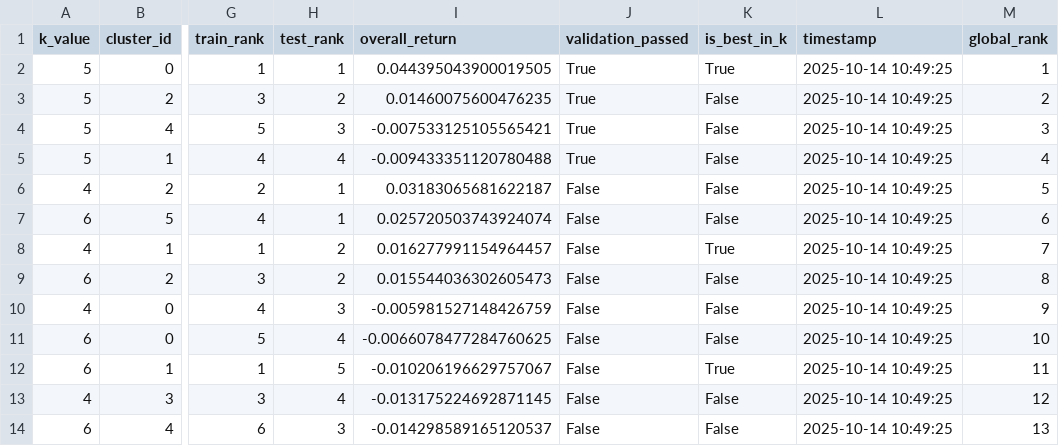
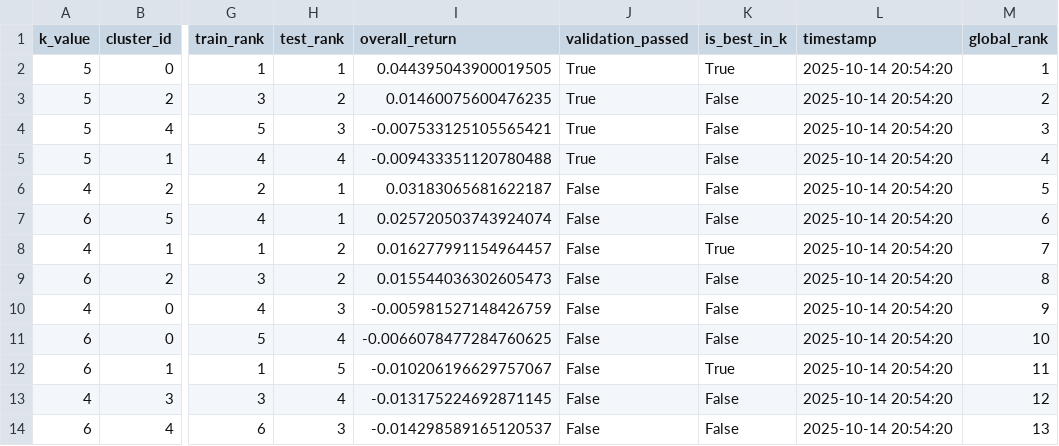
Before and after one commit to HaOooMi/Stock, a CSV file: machine learning/ML output/reports/cluster_comparison.csv, drawn as a sheet; only a part is shown, gaps mark what is left out; the diff names each change by its address in the sheet, - before the commit and + after, or states it on an @@ line.

```diff
--- a/machine learning/ML output/reports/cluster_comparison.csv
+++ b/machine learning/ML output/reports/cluster_comparison.csv
-L2:L14 (timestamp): 2025-10-14 10:49:25
+L2:L14 (timestamp): 2025-10-14 20:54:20
```
Also changed, not shown: 41 other files.
